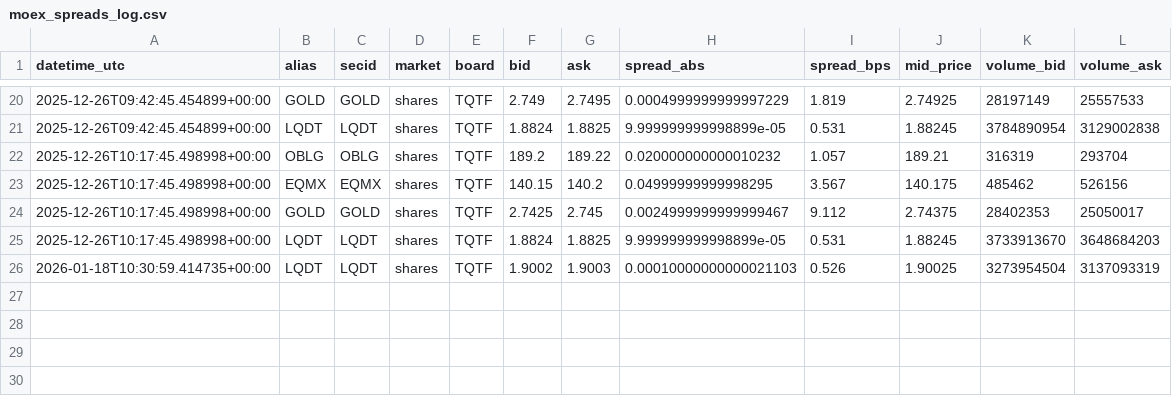
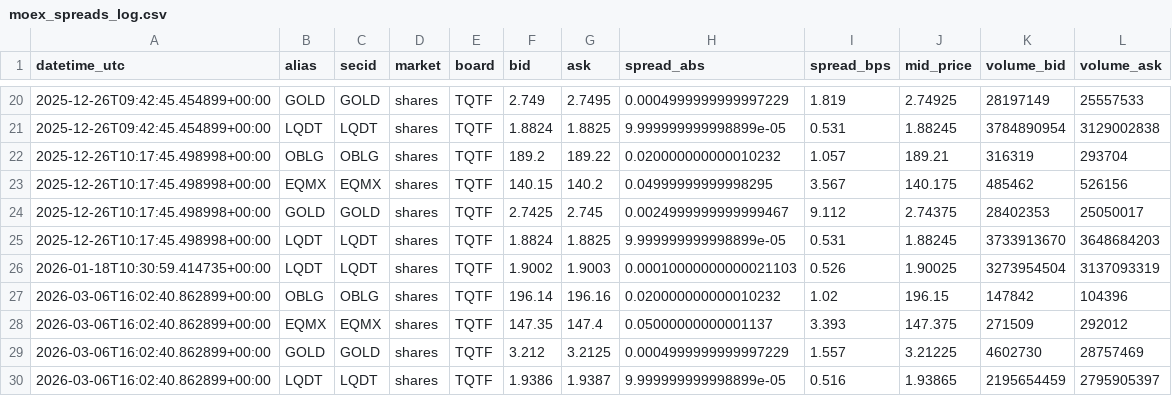
Before and after one commit to ostepann/first_project, a CSV file: moex_spreads_log.csv, drawn as a sheet; only a part is shown, gaps mark what is left out; the diff names each change by its address in the sheet, - before the commit and + after, or states it on an @@ line.

Commit message:
commit

```diff
--- a/moex_spreads_log.csv
+++ b/moex_spreads_log.csv
+row 27: 2026-03-06T16:02:40.862899+00:00 | OBLG | OBLG | shares | TQTF | 196.14 | 196.16 | 0.020000000000010232 | 1.02 | 196.15 | 147842 | 104396
+row 28: 2026-03-06T16:02:40.862899+00:00 | EQMX | EQMX | shares | TQTF | 147.35 | 147.4 | 0.05000000000001137 | 3.393 | 147.375 | 271509 | 292012
+row 29: 2026-03-06T16:02:40.862899+00:00 | GOLD | GOLD | shares | TQTF | 3.212 | 3.2125 | 0.0004999999999997229 | 1.557 | 3.21225 | 4602730 | 28757469
+row 30: 2026-03-06T16:02:40.862899+00:00 | LQDT | LQDT | shares | TQTF | 1.9386 | 1.9387 | 9.999999999998899e-05 | 0.516 | 1.93865 | 2195654459 | 2795905397
```
